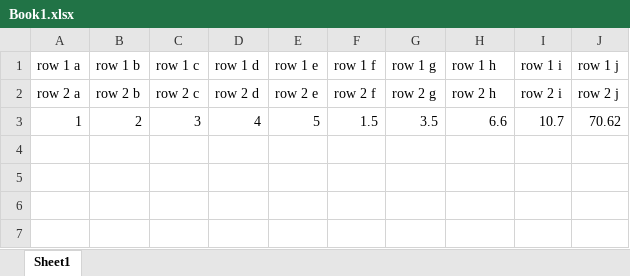
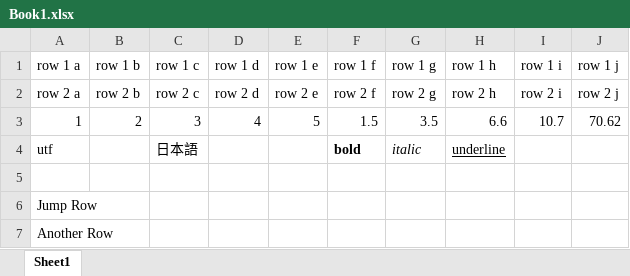
Before and after one commit to kharism/hoboexcel, an Excel workbook: testImport2/Book1.xlsx, sheet Sheet1, drawn as a sheet; values as stored, in another font and other column widths than the file's, no borders; the diff names each change by its address in the sheet, - before the commit and + after, or states it on an @@ line.

Commit message:
add support for reading empty cell and row

```diff
--- a/testImport2/Book1.xlsx (sheet Sheet1)
+++ b/testImport2/Book1.xlsx (sheet Sheet1)
+row 4: utf |  | 日本語 |  |  | bold | italic | underline
+row 5: (empty)
+row 6: Jump Row
+row 7: Another Row
```
Also changed, not shown: 3 other files.
